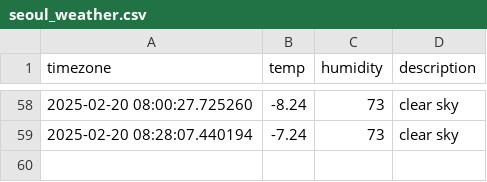
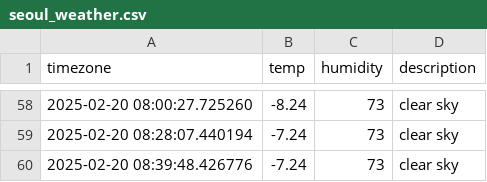
Before and after one commit to jeong-bot/seoul_weather, a CSV file: seoul_weather.csv, drawn as a sheet; only a part is shown, gaps mark what is left out; the diff names each change by its address in the sheet, - before the commit and + after, or states it on an @@ line.

```diff
--- a/seoul_weather.csv
+++ b/seoul_weather.csv
+row 60: 2025-02-20 08:39:48.426776 | -7.24 | 73 | clear sky
```
